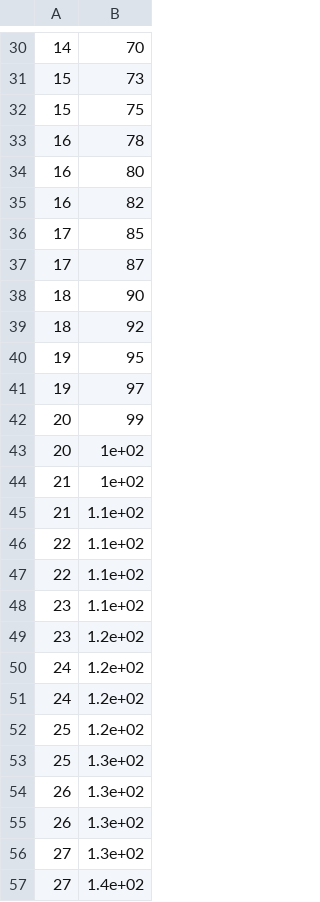
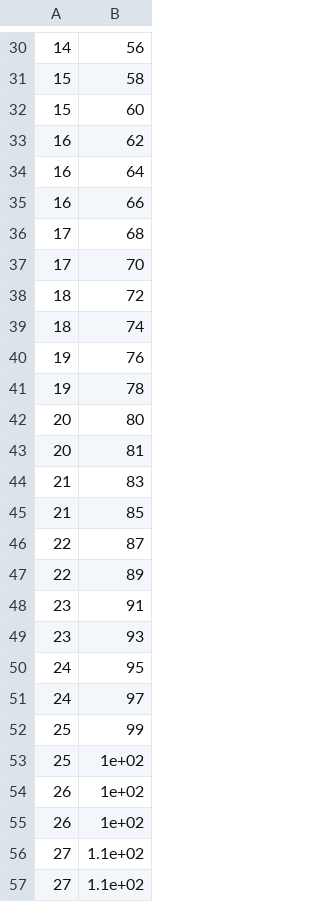
Before and after one commit to Physiolution-Polska/MoDDiss, a CSV file: data.csv, drawn as a sheet; only a part is shown, gaps mark what is left out; the diff covers the shown part only.

```diff
--- a/data.csv
+++ b/data.csv
@@ -30,28 +30,28 @@
-  14;    70
-  15;    73
-  15;    75
-  16;    78
-  16;    80
-  16;    82
-  17;    85
-  17;    87
-  18;    90
-  18;    92
-  19;    95
-  19;    97
-  20;    99
-  20;  1e+02
-  21;  1e+02
-  21;  1.1e+02
-  22;  1.1e+02
-  22;  1.1e+02
-  23;  1.1e+02
-  23;  1.2e+02
-  24;  1.2e+02
-  24;  1.2e+02
-  25;  1.2e+02
-  25;  1.3e+02
-  26;  1.3e+02
-  26;  1.3e+02
-  27;  1.3e+02
-  27;  1.4e+02
+  14;    56
+  15;    58
+  15;    60
+  16;    62
+  16;    64
+  16;    66
+  17;    68
+  17;    70
+  18;    72
+  18;    74
+  19;    76
+  19;    78
+  20;    80
+  20;    81
+  21;    83
+  21;    85
+  22;    87
+  22;    89
+  23;    91
+  23;    93
+  24;    95
+  24;    97
+  25;    99
+  25;  1e+02
+  26;  1e+02
+  26;  1e+02
+  27;  1.1e+02
+  27;  1.1e+02
```
Also changed, not shown: 71 edited cells elsewhere in this file, 11 other files.
